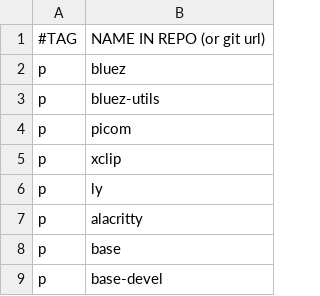
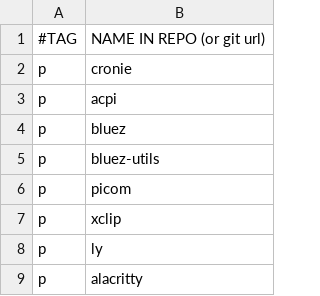
Before and after one commit to gonblas/dotfiles, a CSV file: progs.csv, drawn as a sheet; only a part is shown; the shorter side is filled out with more unchanged rows.

```diff
--- a/progs.csv
+++ b/progs.csv
@@ -1,2 +1,4 @@
 #TAG,NAME IN REPO (or git url)
+p,cronie
+p,acpi
 p,bluez
```
Also changed, not shown: 6 other files.
